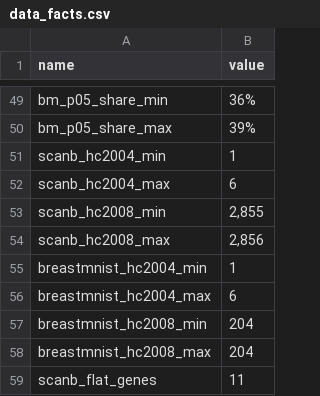
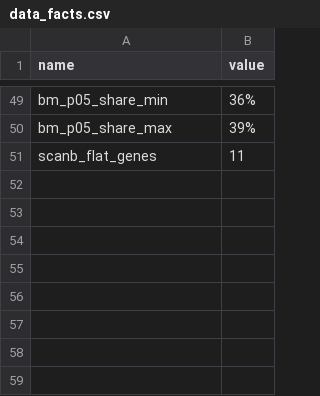
Before and after one commit to drormeir/featsel, a CSV file: results/data_facts.csv, drawn as a sheet; only a part is shown, gaps mark what is left out; the diff names each change by its address in the sheet, - before the commit and + after, or states it on an @@ line.

```diff
--- a/results/data_facts.csv
+++ b/results/data_facts.csv
-row 51: scanb_hc2004_min | 1
-row 52: scanb_hc2004_max | 6
-row 53: scanb_hc2008_min | 2,855
-row 54: scanb_hc2008_max | 2,856
-row 55: breastmnist_hc2004_min | 1
-row 56: breastmnist_hc2004_max | 6
-row 57: breastmnist_hc2008_min | 204
-row 58: breastmnist_hc2008_max | 204
```
Also changed, not shown: 13 other files.
